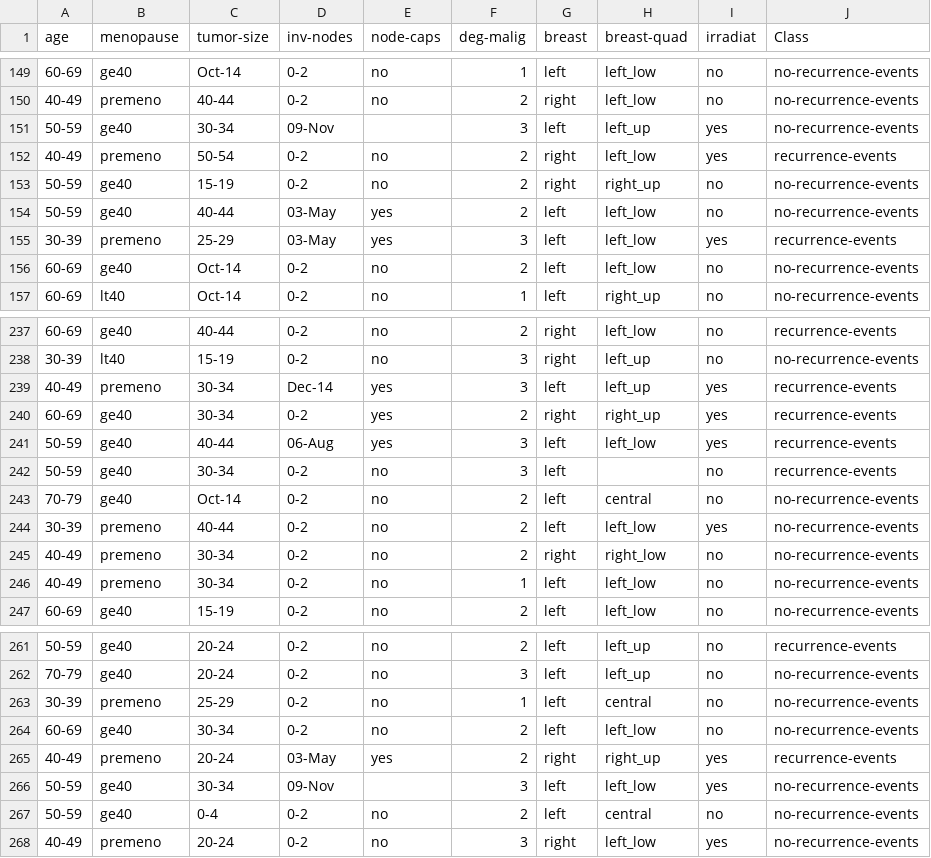
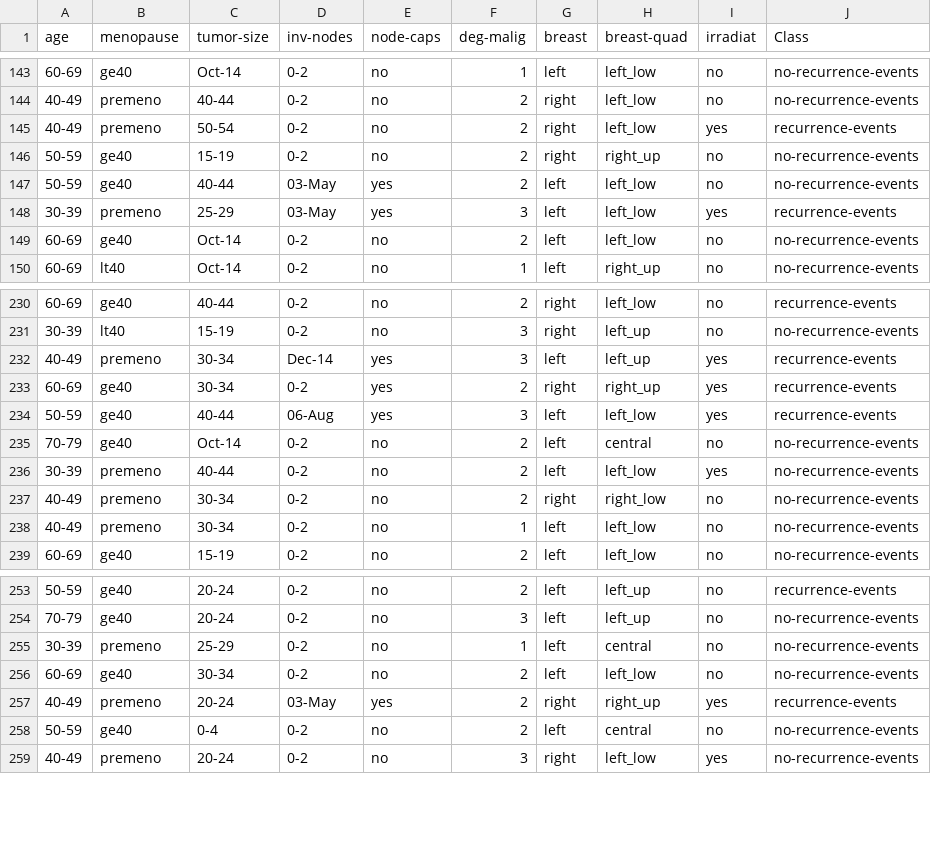
Before and after one commit to Ambarishpk/Epidemiology_with_Highcharts, a CSV file: processed/breast-cancer_csv.csv, drawn as a sheet; only a part is shown, gaps mark what is left out; the diff covers the shown part only.

```diff
--- a/processed/breast-cancer_csv.csv
+++ b/processed/breast-cancer_csv.csv
@@ -150,3 +144,2 @@ age,menopause,tumor-size,inv-nodes,node-caps,deg-malig,breast,breast-quad,irradi
 40-49,premeno,40-44,0-2,no,2,right,left_low,no,no-recurrence-events
-50-59,ge40,30-34,09-Nov,,3,left,left_up,yes,no-recurrence-events
 40-49,premeno,50-54,0-2,no,2,right,left_low,yes,recurrence-events
@@ -241,3 +234,2 @@ age,menopause,tumor-size,inv-nodes,node-caps,deg-malig,breast,breast-quad,irradi
 50-59,ge40,40-44,06-Aug,yes,3,left,left_low,yes,recurrence-events
-50-59,ge40,30-34,0-2,no,3,left,,no,recurrence-events
 70-79,ge40,Oct-14,0-2,no,2,left,central,no,no-recurrence-events
@@ -265,3 +257,2 @@ age,menopause,tumor-size,inv-nodes,node-caps,deg-malig,breast,breast-quad,irradi
 40-49,premeno,20-24,03-May,yes,2,right,right_up,yes,recurrence-events
-50-59,ge40,30-34,09-Nov,,3,left,left_low,yes,no-recurrence-events
 50-59,ge40,0-4,0-2,no,2,left,central,no,no-recurrence-events
```
Also changed, not shown: 6 removed rows elsewhere in this file, 3 other files.
